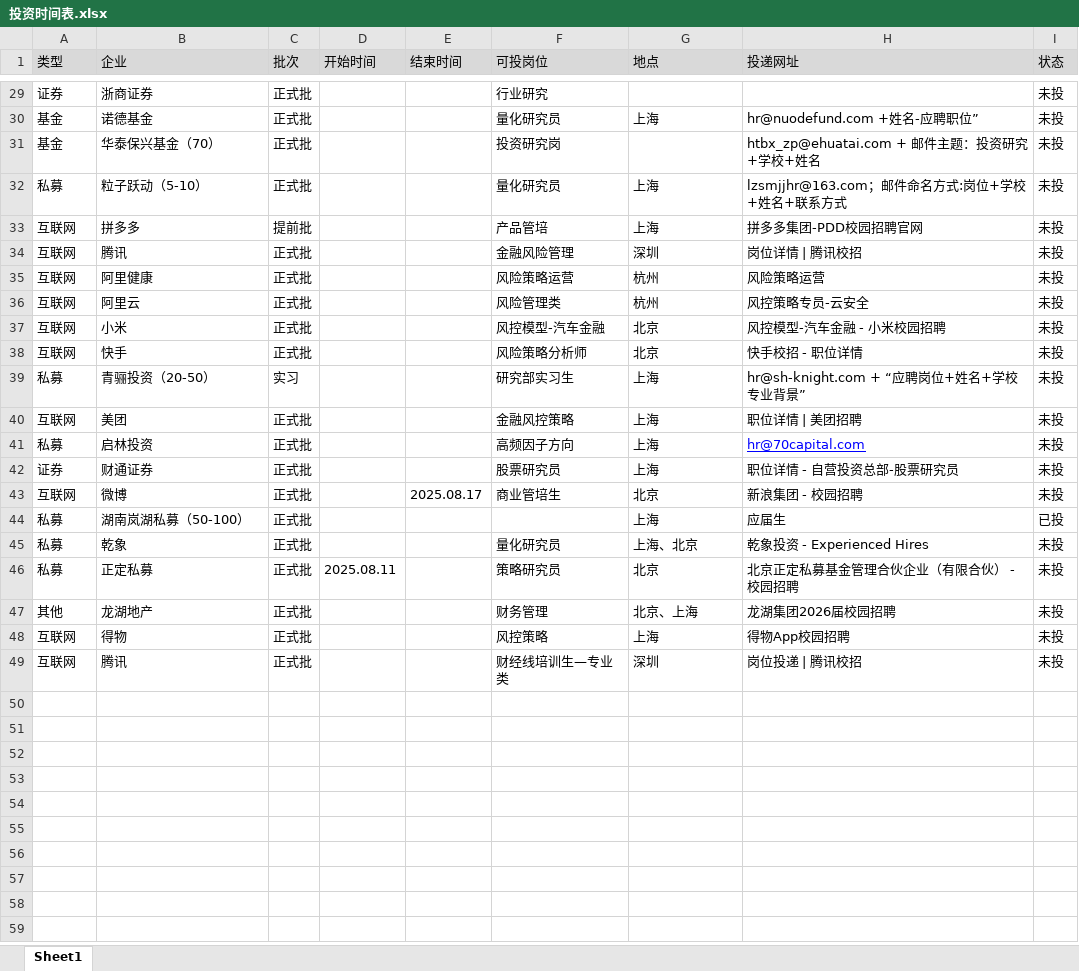
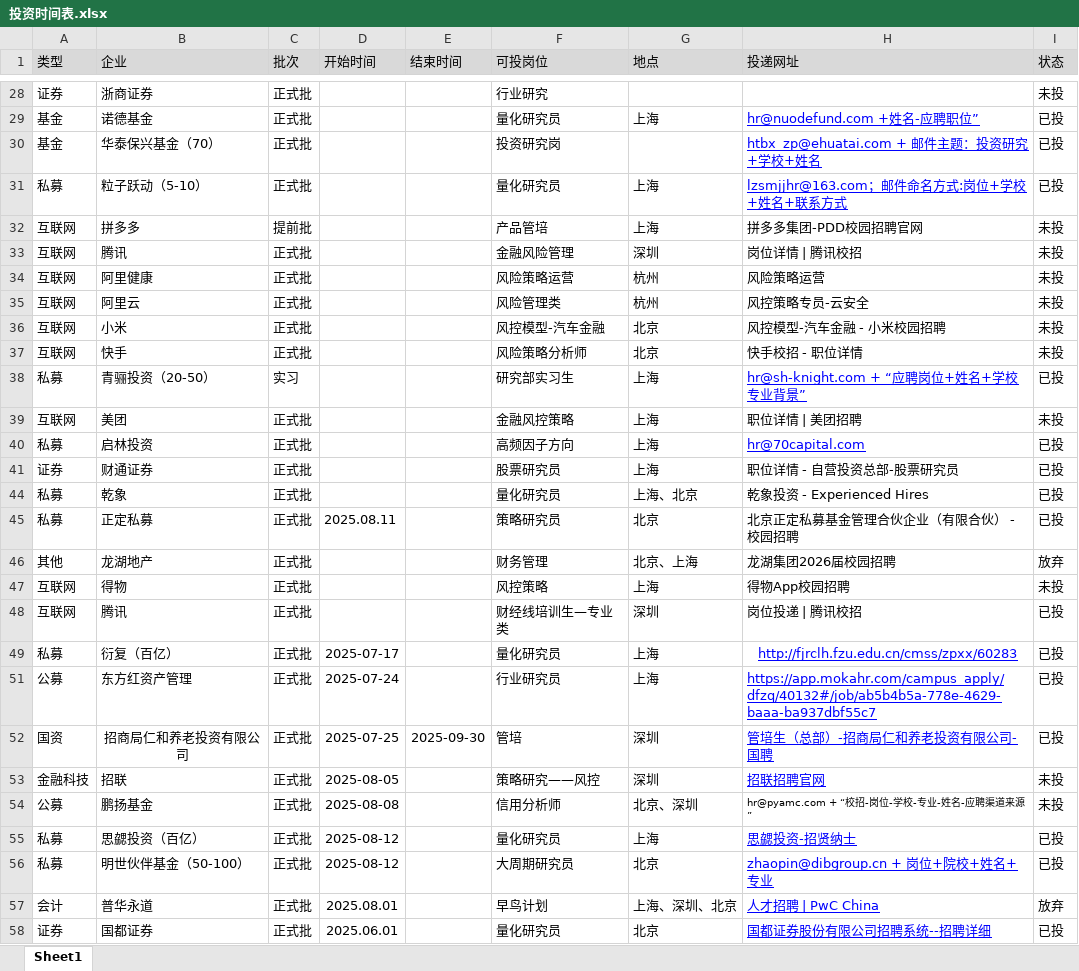
Before and after one commit to WangBo20011111/resume, an Excel workbook: 投资时间表.xlsx, sheet Sheet1, drawn as a sheet; only a part is shown, gaps mark what is left out; values as stored, in another font and other column widths than the file's, no borders; removed rows and columns are numbered as before the commit, all else as after; the diff covers the shown part only; the diff names each change by its address in the sheet, - before the commit and + after, or states it on an @@ line.

```diff
--- a/投资时间表.xlsx (sheet Sheet1)
+++ b/投资时间表.xlsx (sheet Sheet1)
@@ H29:H31 underline: off → on, text colour: black → #0000FF @@
-I29:I31 (状态): 未投
+I29:I31 (状态): 已投
@@ H38 underline: off → on, text colour: black → #0000FF @@
-I38 (状态): 未投
+I38 (状态): 已投
-I40:I41 (状态): 未投
+I40:I41 (状态): 已投
-row 43: 互联网 | 微博 | 正式批 |  | 2025.08.17 | 商业管培生 | 北京 | 新浪集团 - 校园招聘 | 未投
@@ row 44 hidden: 私募 | 湖南岚湖私募（50-100） | 正式批 |  |  |  | 上海 | 应届生 | 已投 @@
-I44:I45 (状态): 未投
+I44:I45 (状态): 已投
-I46 (状态): 未投
+I46 (状态): 放弃
-I48 (状态): 未投
+I48 (状态): 已投
+row 49: 私募 | 衍复（百亿） | 正式批 | 2025-07-17 |  | 量化研究员 | 上海 | http://fjrclh.fzu.edu.cn/cmss/zpxx/60283 | 已投
+row 51: 公募 | 东方红资产管理 | 正式批 | 2025-07-24 |  | 行业研究员 | 上海 | https://app.mokahr.com/campus_apply/dfzq/40132#/job/ab5b4b5a-778e-4629-baaa-ba937dbf55c7 | 已投
+row 52: 国资 | 招商局仁和养老投资有限公司 | 正式批 | 2025-07-25 | 2025-09-30 | 管培 | 深圳 | 管培生（总部）-招商局仁和养老投资有限公司-国聘 | 已投
+row 53: 金融科技 | 招联 | 正式批 | 2025-08-05 |  | 策略研究——风控 | 深圳 | 招联招聘官网 | 未投
+row 54: 公募 | 鹏扬基金 | 正式批 | 2025-08-08 |  | 信用分析师 | 北京、深圳 | hr@pyamc.com + “校招-岗位-学校-专业-姓名-应聘渠道来源” | 未投
+row 55: 私募 | 思勰投资（百亿） | 正式批 | 2025-08-12 |  | 量化研究员 | 上海 | 思勰投资-招贤纳士 | 已投
+row 56: 私募 | 明世伙伴基金（50-100） | 正式批 | 2025-08-12 |  | 大周期研究员 | 北京 | zhaopin@dibgroup.cn + 岗位+院校+姓名+专业 | 已投
+row 57: 会计 | 普华永道 | 正式批 | 2025.08.01 |  | 早鸟计划 | 上海、深圳、北京 | 人才招聘 | PwC China | 放弃
+row 58: 证券 | 国都证券 | 正式批 | 2025.06.01 |  | 量化研究员 | 北京 | 国都证券股份有限公司招聘系统--招聘详细 | 已投
```
Also changed, not shown: 6 removed rows, 11 hidden or unhidden rows, 9 edited cells and cell formats elsewhere in this sheet, hidden cells, 2 other files.
